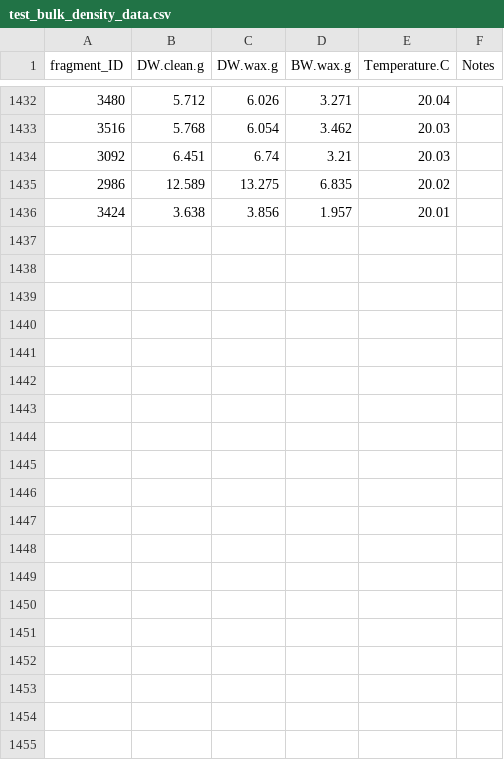
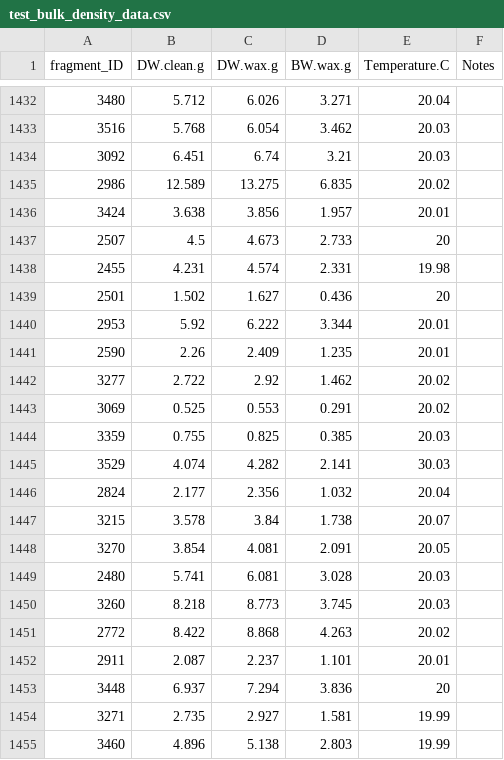
Before and after one commit to PierrickHarnay/POC_Skeletal_Characterization, a CSV file: Data/test_bulk_density_data.csv, drawn as a sheet; only a part is shown, gaps mark what is left out; the diff covers the shown part only; the diff names each change by its address in the sheet, - before the commit and + after, or states it on an @@ line.

```diff
--- a/Data/test_bulk_density_data.csv
+++ b/Data/test_bulk_density_data.csv
+row 1437: 2507 | 4.5 | 4.673 | 2.733 | 20
+row 1438: 2455 | 4.231 | 4.574 | 2.331 | 19.98
+row 1439: 2501 | 1.502 | 1.627 | 0.436 | 20
+row 1440: 2953 | 5.92 | 6.222 | 3.344 | 20.01
+row 1441: 2590 | 2.26 | 2.409 | 1.235 | 20.01
+row 1442: 3277 | 2.722 | 2.92 | 1.462 | 20.02
+row 1443: 3069 | 0.525 | 0.553 | 0.291 | 20.02
+row 1444: 3359 | 0.755 | 0.825 | 0.385 | 20.03
+row 1445: 3529 | 4.074 | 4.282 | 2.141 | 30.03
+row 1446: 2824 | 2.177 | 2.356 | 1.032 | 20.04
+row 1447: 3215 | 3.578 | 3.84 | 1.738 | 20.07
+row 1448: 3270 | 3.854 | 4.081 | 2.091 | 20.05
+row 1449: 2480 | 5.741 | 6.081 | 3.028 | 20.03
+row 1450: 3260 | 8.218 | 8.773 | 3.745 | 20.03
+row 1451: 2772 | 8.422 | 8.868 | 4.263 | 20.02
+row 1452: 2911 | 2.087 | 2.237 | 1.101 | 20.01
+row 1453: 3448 | 6.937 | 7.294 | 3.836 | 20
+row 1454: 3271 | 2.735 | 2.927 | 1.581 | 19.99
+row 1455: 3460 | 4.896 | 5.138 | 2.803 | 19.99
```
Also changed, not shown: 17 added rows elsewhere in this file, 4 other files.
